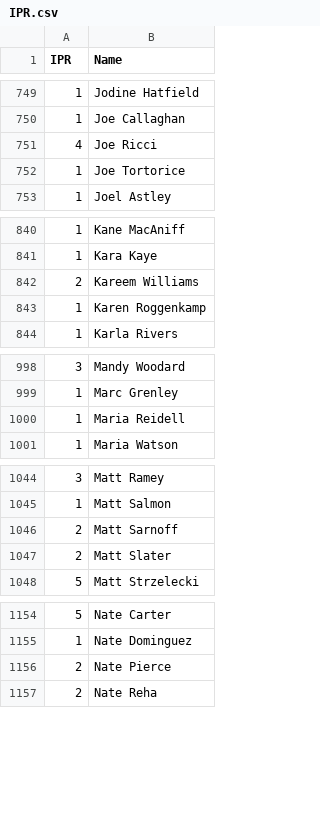
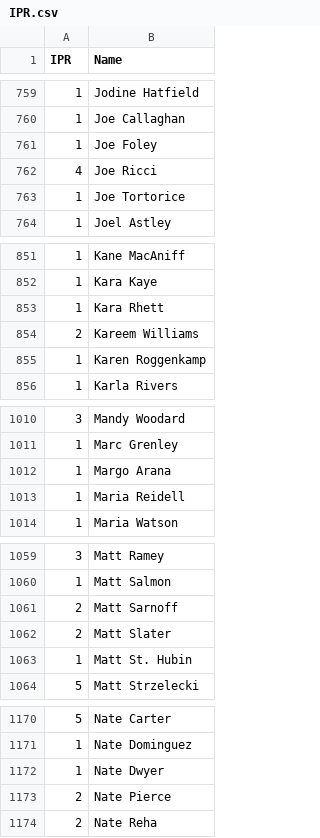
Before and after one commit to Invader-Zim/mnp-data-archive, a CSV file: IPR.csv, drawn as a sheet; only a part is shown, gaps mark what is left out; the diff covers the shown part only.

```diff
--- a/IPR.csv
+++ b/IPR.csv
@@ -750,2 +760,3 @@ IPR,Name
 1,Joe Callaghan
+1,Joe Foley
 4,Joe Ricci
@@ -841,2 +852,3 @@ IPR,Name
 1,Kara Kaye
+1,Kara Rhett
 2,Kareem Williams
@@ -999,2 +1011,3 @@ IPR,Name
 1,Marc Grenley
+1,Margo Arana
 1,Maria Reidell
@@ -1047,2 +1062,3 @@ IPR,Name
 2,Matt Slater
+1,Matt St. Hubin
 5,Matt Strzelecki
@@ -1155,2 +1171,3 @@ IPR,Name
 1,Nate Dominguez
+1,Nate Dwyer
 2,Nate Pierce
```
Also changed, not shown: 18 added rows elsewhere in this file.
